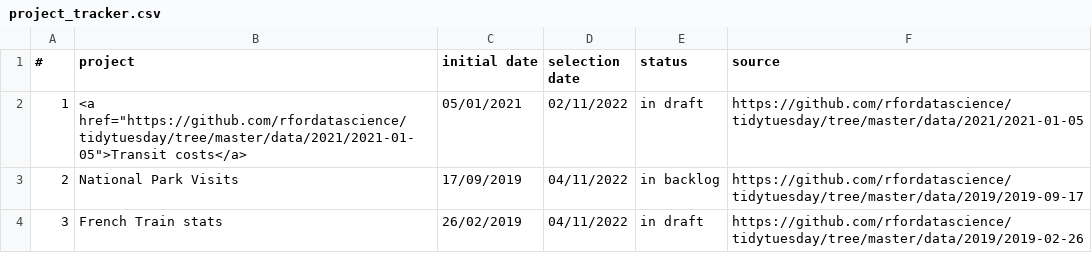
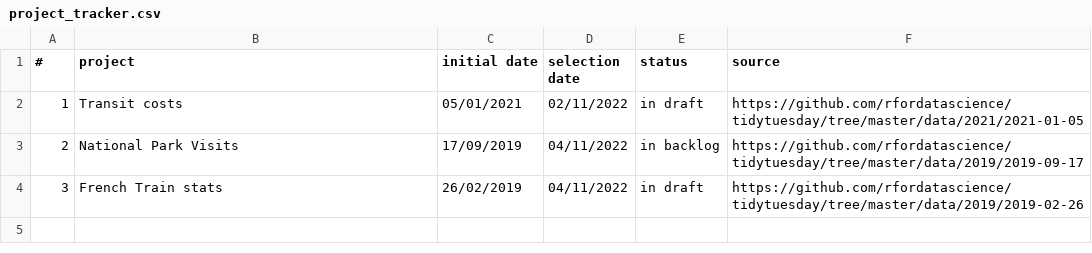
Before and after one commit to ljk233/laughingrook-datasets, a CSV file: tidytuesday/project_tracker.csv, drawn as a sheet.

```diff
--- a/tidytuesday/project_tracker.csv
+++ b/tidytuesday/project_tracker.csv
@@ -1,3 +1,3 @@
 #,project,initial date,selection date,status,source
-1,"<a href=""https://github.com/rfordatascience/tidytuesday/tree/master/data/2021/2021-01-05"">Transit costs</a>",05/01/2021,02/11/2022,in draft,https://github.com/rfordatascience/tidytuesday/tree/master/data/2021/2021-01-05
+1,Transit costs,05/01/2021,02/11/2022,in draft,https://github.com/rfordatascience/tidytuesday/tree/master/data/2021/2021-01-05
 2,National Park Visits,17/09/2019,04/11/2022,in backlog,https://github.com/rfordatascience/tidytuesday/tree/master/data/2019/2019-09-17
```
Also changed, not shown: 5 other files.
